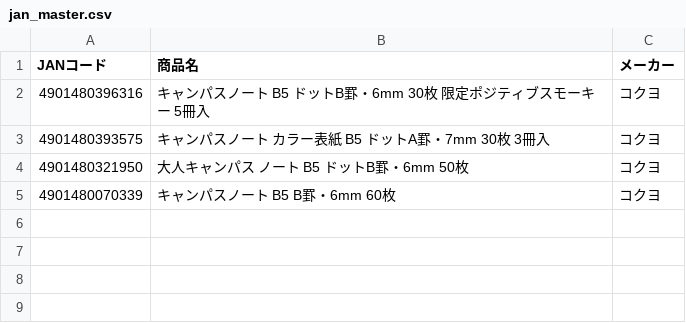
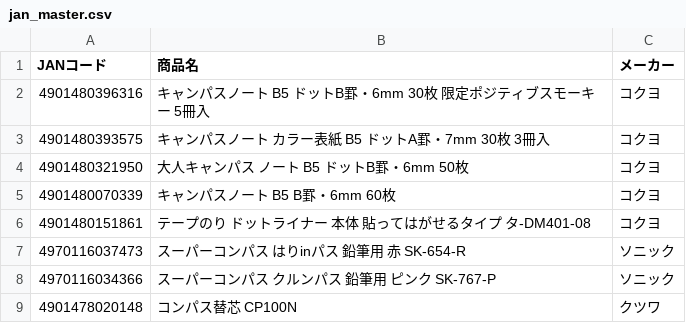
Before and after one commit to dohyamaai-svg/tanaoroshi-counter, a CSV file: jan_master.csv, drawn as a sheet.

```diff
--- a/jan_master.csv
+++ b/jan_master.csv
@@ -5 +5,5 @@ JANコード,商品名,メーカー
 4901480070339,キャンパスノート B5 B罫・6mm 60枚,コクヨ
+4901480151861,テープのり ドットライナー 本体 貼ってはがせるタイプ タ-DM401-08,コクヨ
+4970116037473,スーパーコンパス はりinパス 鉛筆用 赤 SK-654-R,ソニック
+4970116034366,スーパーコンパス クルンパス 鉛筆用 ピンク SK-767-P,ソニック
+4901478020148,コンパス替芯 CP100N,クツワ
```
Also changed, not shown: 1 other file.
